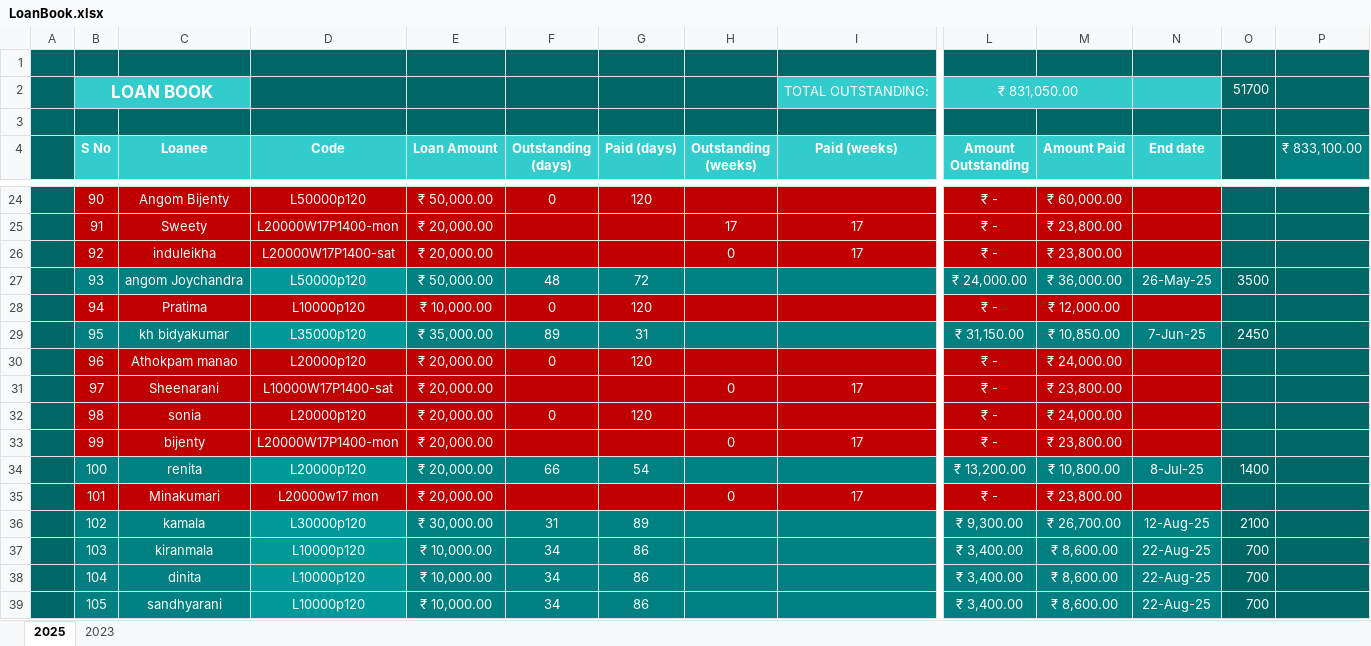
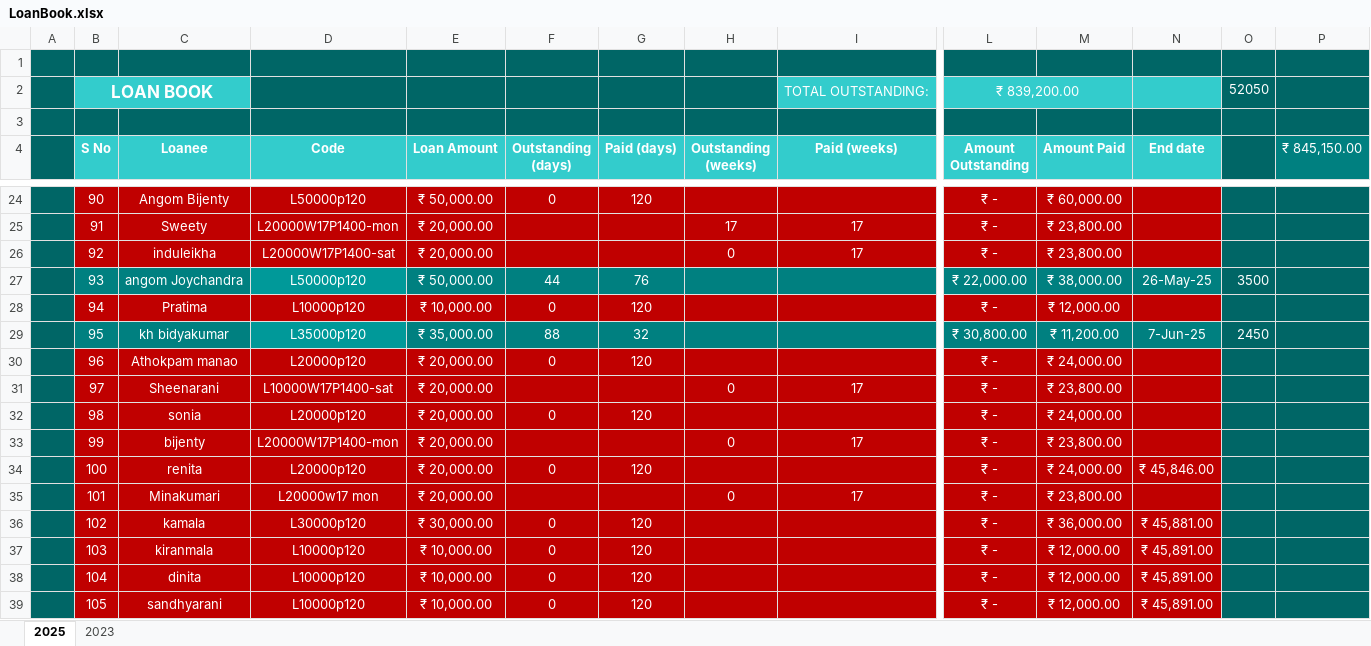
Before and after one commit to aboongm/tungfamFinance, an Excel workbook: LoanOfficer-A/LoanBook.xlsx, sheet 2025, drawn as a sheet; only a part is shown, gaps mark what is left out; values as stored, in another font and other column widths than the file's, no borders; the diff covers the shown part only; the diff names each change by its address in the sheet, - before the commit and + after, or states it on an @@ line.

```diff
--- a/LoanOfficer-A/LoanBook.xlsx (sheet 2025)
+++ b/LoanOfficer-A/LoanBook.xlsx (sheet 2025)
-L2 (Amount Outstanding): ₹ 831,050.00
+L2 (Amount Outstanding): ₹ 839,200.00
-O2: 51700
+O2: 52050
-P4: ₹ 833,100.00
+P4: ₹ 845,150.00
-F27 (Outstanding (days)): 48
+F27 (Outstanding (days)): 44
-G27 (Paid (days)): 72
+G27 (Paid (days)): 76
-L27 (Amount Outstanding): ₹ 24,000.00
+L27 (Amount Outstanding): ₹ 22,000.00
-M27 (Amount Paid): ₹ 36,000.00
+M27 (Amount Paid): ₹ 38,000.00
-F29 (Outstanding (days)): 89
+F29 (Outstanding (days)): 88
-G29 (Paid (days)): 31
+G29 (Paid (days)): 32
-L29 (Amount Outstanding): ₹ 31,150.00
+L29 (Amount Outstanding): ₹ 30,800.00
-M29 (Amount Paid): ₹ 10,850.00
+M29 (Amount Paid): ₹ 11,200.00
-B34:C34 fill: #008080
+B34:C34 fill: #C00000
-D34 fill: #009999
+D34 fill: #C00000
-E34:N34 fill: #008080
+E34:N34 fill: #C00000
-F34 (Outstanding (days)): 66
+F34 (Outstanding (days)): 0
-G34 (Paid (days)): 54
+G34 (Paid (days)): 120
-L34 (Amount Outstanding): ₹ 13,200.00
+L34 (Amount Outstanding): ₹ -
-M34 (Amount Paid): ₹ 10,800.00
+M34 (Amount Paid): ₹ 24,000.00
-N34 (End date): 8-Jul-25
+N34 (End date): ₹ 45,846.00
-O34: 1400
+O34: (empty)
-B36:C39 fill: #008080
+B36:C39 fill: #C00000
-D36:D39 fill: #009999
+D36:D39 fill: #C00000
-E36:N39 fill: #008080
+E36:N39 fill: #C00000
-F36 (Outstanding (days)): 31
+F36 (Outstanding (days)): 0
-G36 (Paid (days)): 89
+G36 (Paid (days)): 120
-L36 (Amount Outstanding): ₹ 9,300.00
+L36 (Amount Outstanding): ₹ -
-M36 (Amount Paid): ₹ 26,700.00
+M36 (Amount Paid): ₹ 36,000.00
-N36 (End date): 12-Aug-25
+N36 (End date): ₹ 45,881.00
-O36: 2100
+O36: (empty)
-F37:F39 (Outstanding (days)): 34
+F37:F39 (Outstanding (days)): 0
-G37:G39 (Paid (days)): 86
+G37:G39 (Paid (days)): 120
-L37:L39 (Amount Outstanding): ₹ 3,400.00
+L37:L39 (Amount Outstanding): ₹ -
-M37:M39 (Amount Paid): ₹ 8,600.00
+M37:M39 (Amount Paid): ₹ 12,000.00
-N37:N39 (End date): 22-Aug-25
+N37:N39 (End date): ₹ 45,891.00
-O37:O39: 700
+O37:O39: (empty)
```
Also changed, not shown: 5 added rows, 87 edited cells and cell formats elsewhere in this sheet, formulas that keep their value, LoanOfficer-A/2023/114 naocha.xlsx, LoanOfficer-A/2023/115 kh achoubi.xlsx, 37 other files.
